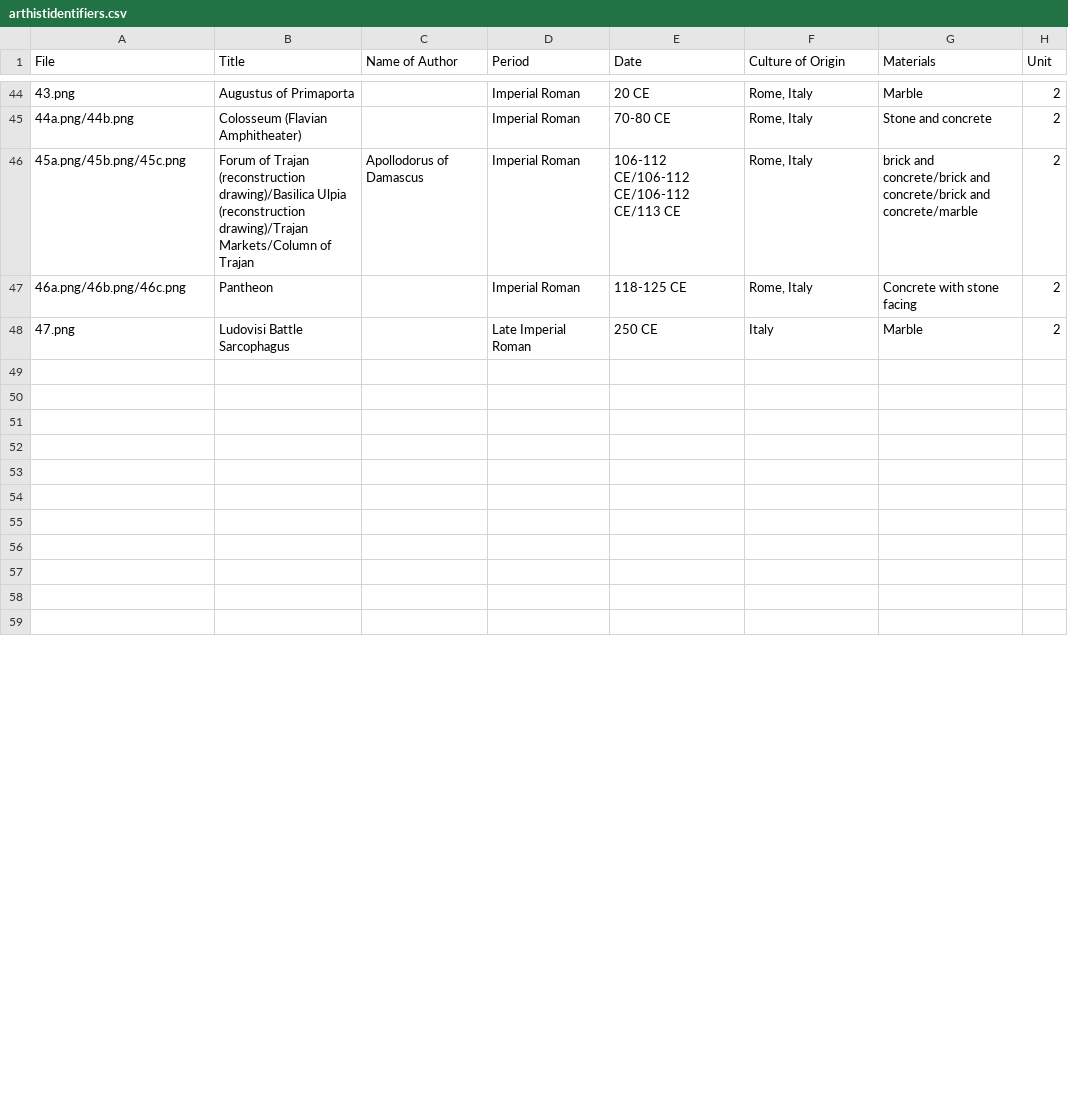
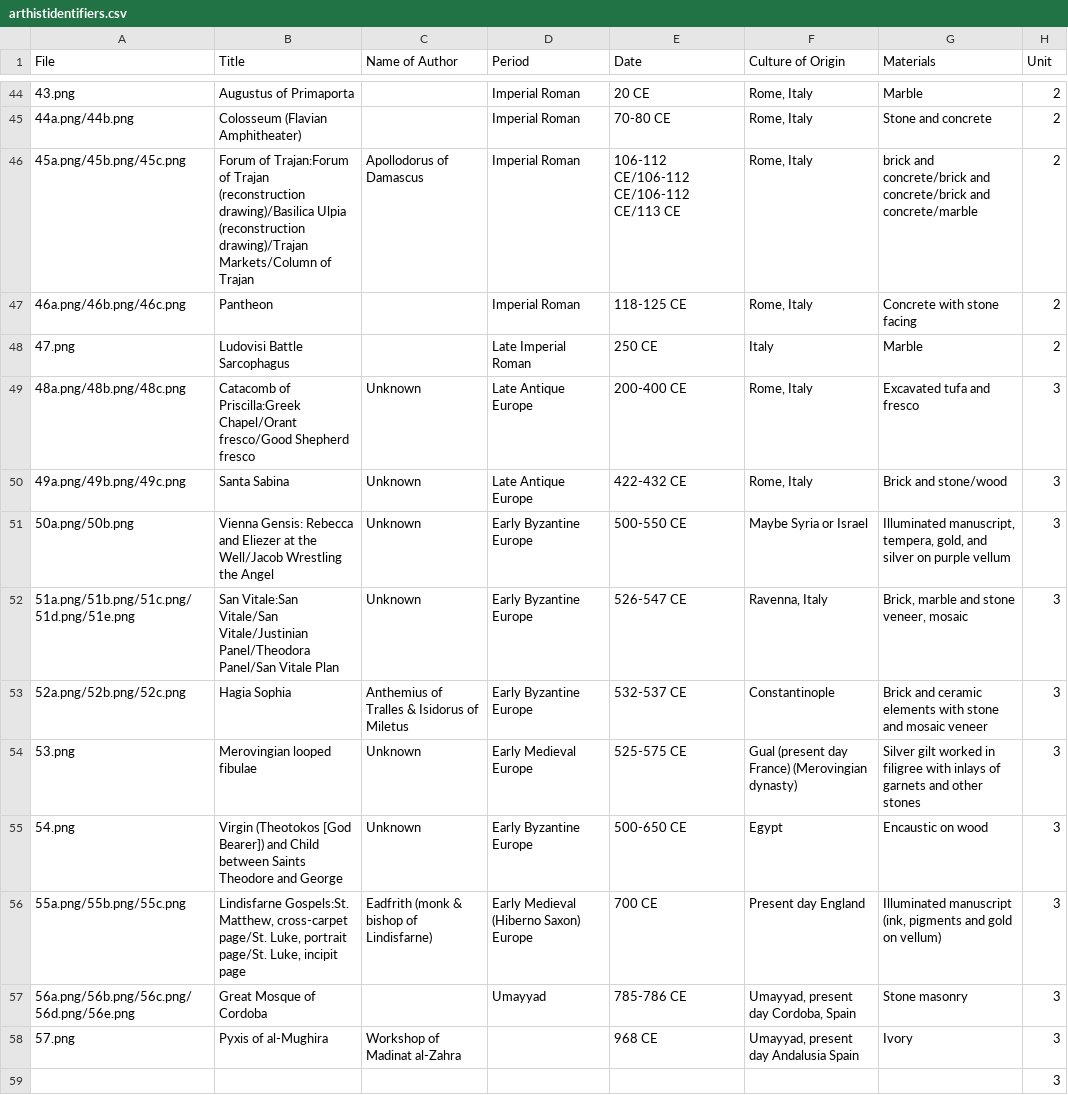
Before and after one commit to lastlegume/lastlegume.github.io, a CSV file: assets/arthist/arthistidentifiers.csv, drawn as a sheet; only a part is shown, gaps mark what is left out; the diff covers the shown part only.

Commit message:
started unit 3

```diff
--- a/assets/arthist/arthistidentifiers.csv
+++ b/assets/arthist/arthistidentifiers.csv
@@ -45,15 +45,15 @@
 44a.png/44b.png,Colosseum (Flavian Amphitheater),,Imperial Roman,70-80 CE,"Rome, Italy",Stone and concrete,2,
-45a.png/45b.png/45c.png,Forum of Trajan (reconstruction drawing)/Basilica Ulpia (reconstruction drawing)/Trajan Markets/Column of Trajan,Apollodorus of Damascus,Imperial Roman,106-112 CE/106-112 CE/106-112 CE/113 CE,"Rome, Italy",brick and concrete/brick and concrete/brick and concrete/marble,2,
+45a.png/45b.png/45c.png,Forum of Trajan:Forum of Trajan (reconstruction drawing)/Basilica Ulpia (reconstruction drawing)/Trajan Markets/Column of Trajan,Apollodorus of Damascus,Imperial Roman,106-112 CE/106-112 CE/106-112 CE/113 CE,"Rome, Italy",brick and concrete/brick and concrete/brick and concrete/marble,2,
 46a.png/46b.png/46c.png,Pantheon,,Imperial Roman,118-125 CE,"Rome, Italy",Concrete with stone facing ,2,
 47.png,Ludovisi Battle Sarcophagus,,Late Imperial Roman,250 CE,Italy,Marble,2,
-,,,,,,,,
-,,,,,,,,
-,,,,,,,,
-,,,,,,,,
-,,,,,,,,
-,,,,,,,,
-,,,,,,,,
-,,,,,,,,
-,,,,,,,,
-,,,,,,,,
-,,,,,,,,
+48a.png/48b.png/48c.png,Catacomb of Priscilla:Greek Chapel/Orant fresco/Good Shepherd fresco,Unknown,Late Antique Europe,200-400 CE,"Rome, Italy",Excavated tufa and fresco,3,
+49a.png/49b.png/49c.png,Santa Sabina,Unknown,Late Antique Europe,422-432 CE,"Rome, Italy",Brick and stone/wood,3,
+50a.png/50b.png,Vienna Gensis: Rebecca and Eliezer at the Well/Jacob Wrestling the Angel,Unknown,Early Byzantine Europe,500-550 CE,Maybe Syria or Israel,"Illuminated manuscript, tempera, gold, and silver on purple vellum",3,
+51a.png/51b.png/51c.png/51d.png/51e.png,San Vitale:San Vitale/San Vitale/Justinian Panel/Theodora Panel/San Vitale Plan,Unknown,Early Byzantine Europe,526-547 CE,"Ravenna, Italy","Brick, marble and stone veneer, mosaic",3,
+52a.png/52b.png/52c.png,Hagia Sophia,Anthemius of Tralles & Isidorus of Miletus,Early Byzantine Europe,532-537 CE,Constantinople ,Brick and ceramic elements with stone and mosaic veneer,3,
+53.png,Merovingian looped fibulae,Unknown,Early Medieval Europe,525-575 CE,Gual (present day France) (Merovingian dynasty),Silver gilt worked in filigree with inlays of garnets and other stones,3,
+54.png,Virgin (Theotokos [God Bearer]) and Child between Saints Theodore and George,Unknown ,Early Byzantine Europe,500-650 CE,Egypt,Encaustic on wood,3,
+55a.png/55b.png/55c.png,"Lindisfarne Gospels:St. Matthew, cross-carpet page/St. Luke, portrait page/St. Luke, incipit page",Eadfrith (monk & bishop of Lindisfarne),Early Medieval (Hiberno Saxon) Europe,700 CE,Present day England,"Illuminated manuscript (ink, pigments and gold on vellum)",3,
+56a.png/56b.png/56c.png/56d.png/56e.png,Great Mosque of Cordoba,,Umayyad,785-786 CE,"Umayyad, present day Cordoba, Spain",Stone masonry,3,
+57.png,Pyxis of al-Mughira,Workshop of Madinat al-Zahra,,968 CE,"Umayyad, present day Andalusia Spain",Ivory,3,
+,,,,,,,3,
```
Also changed, not shown: 41 edited cells elsewhere in this file, 15 other files.
